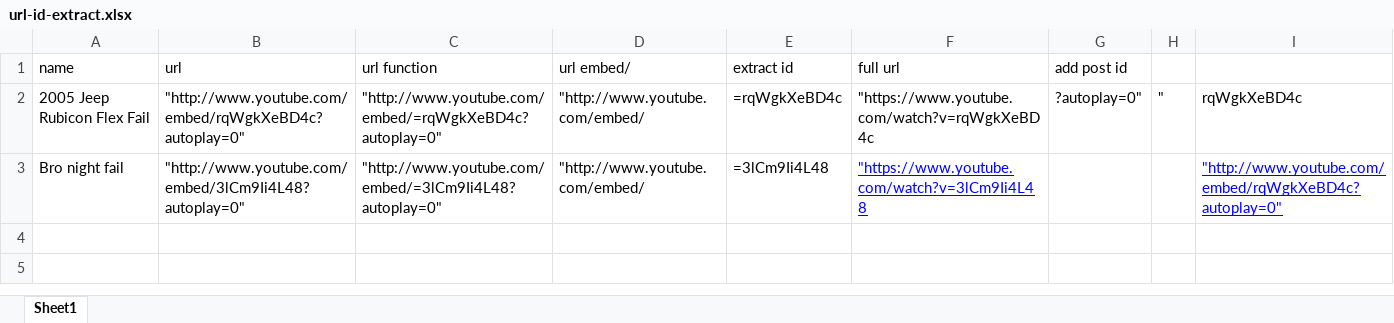
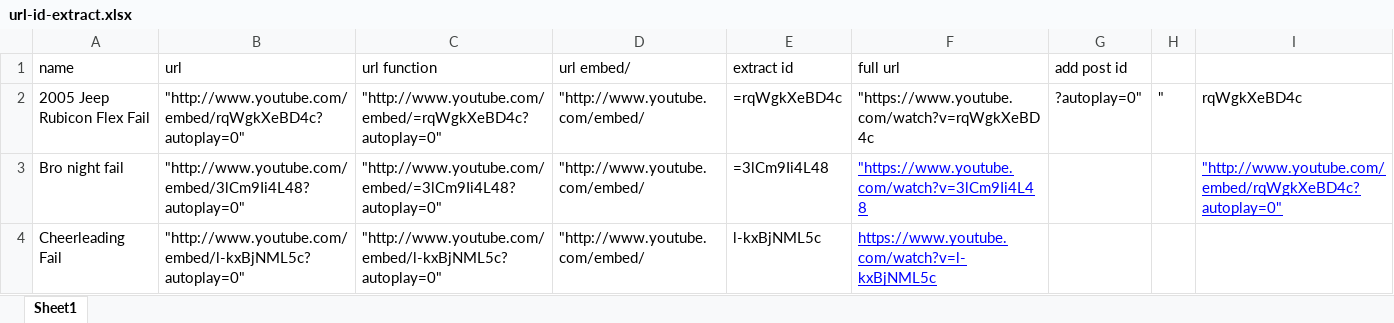
Before and after one commit to sika/prov2_rentafail, an Excel workbook: rentafail_1/data/url-id-extract.xlsx, sheet Sheet1, drawn as a sheet; values as stored, in another font and other column widths than the file's, no borders; the diff names each change by its address in the sheet, - before the commit and + after, or states it on an @@ line.

```diff
--- a/rentafail_1/data/url-id-extract.xlsx (sheet Sheet1)
+++ b/rentafail_1/data/url-id-extract.xlsx (sheet Sheet1)
+row 4: Cheerleading Fail | "http://www.youtube.com/embed/l-kxBjNML5c?autoplay=0" | "http://www.youtube.com/embed/l-kxBjNML5c?autoplay=0" | "http://www.youtube.com/embed/ | l-kxBjNML5c | https://www.youtube.com/watch?v=l-kxBjNML5c
```
Also changed, not shown: 4 other files.
